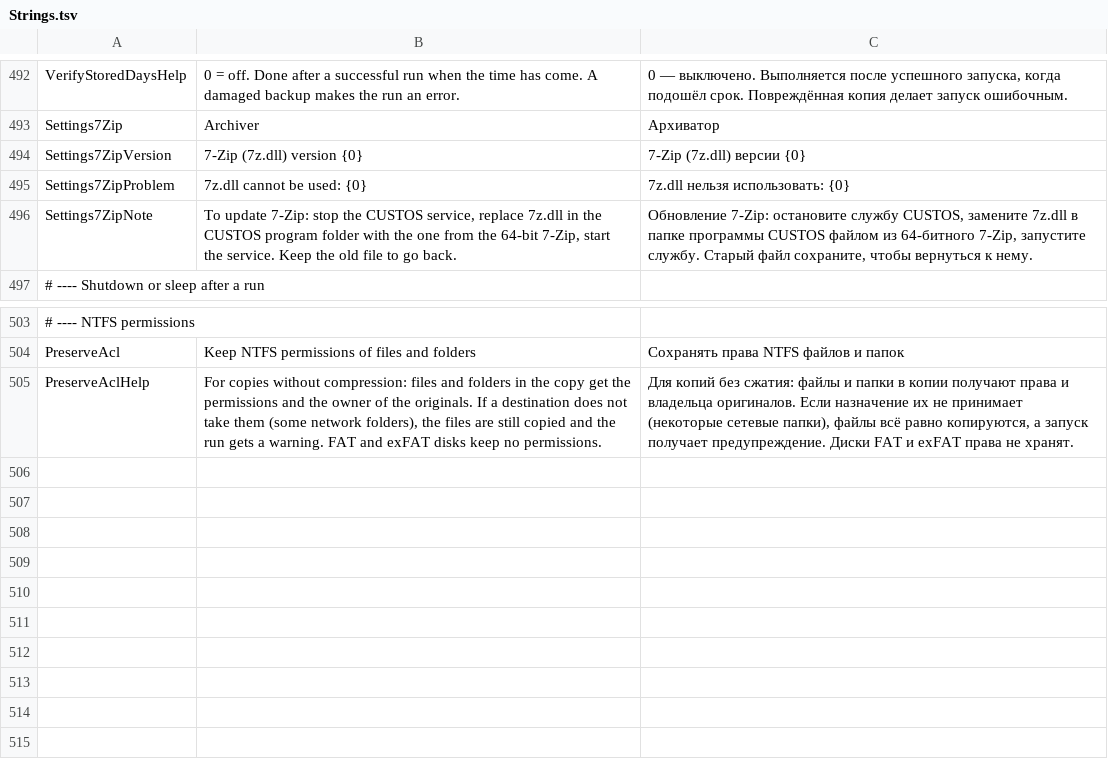
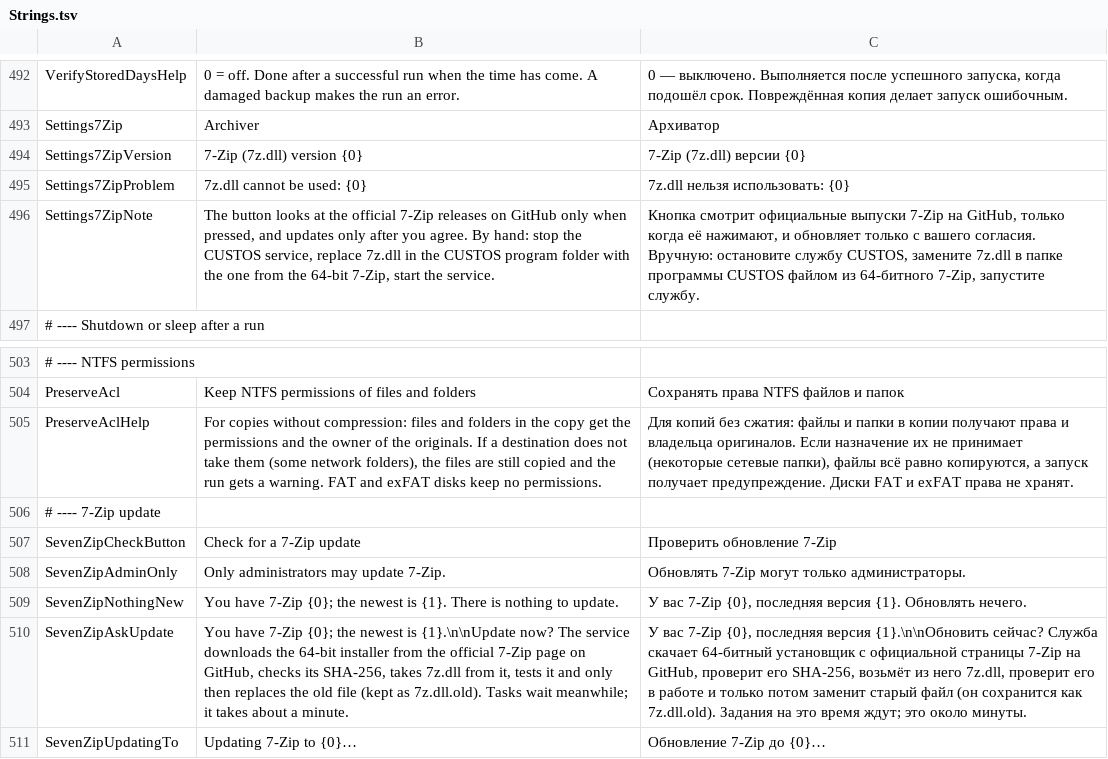
Before and after one commit to openpass1/custos, a TSV file: client/src/Custos.Gui/Resources/Strings.tsv, drawn as a sheet; only a part is shown, gaps mark what is left out; the diff names each change by its address in the sheet, - before the commit and + after, or states it on an @@ line.

```diff
--- a/client/src/Custos.Gui/Resources/Strings.tsv
+++ b/client/src/Custos.Gui/Resources/Strings.tsv
-B496: To update 7-Zip: stop the CUSTOS service, replace 7z.dll in the CUSTOS program folder with the one from the 64-bit 7-Zip, start the service. Keep the old file to go back.
+B496: The button looks at the official 7-Zip releases on GitHub only when pressed, and updates only after you agree. By hand: stop the CUSTOS service, replace 7z.dll in the CUSTOS program folder with the one from the 64-bit 7-Zip, start the service.
-C496: Обновление 7-Zip: остановите службу CUSTOS, замените 7z.dll в папке программы CUSTOS файлом из 64-битного 7-Zip, запустите службу. Старый файл сохраните, чтобы вернуться к нему.
+C496: Кнопка смотрит официальные выпуски 7-Zip на GitHub, только когда её нажимают, и обновляет только с вашего согласия. Вручную: остановите службу CUSTOS, замените 7z.dll в папке программы CUSTOS файлом из 64-битного 7-Zip, запустите службу.
+row 506: # ---- 7-Zip update
+row 507: SevenZipCheckButton | Check for a 7-Zip update | Проверить обновление 7-Zip
+row 508: SevenZipAdminOnly | Only administrators may update 7-Zip. | Обновлять 7-Zip могут только администраторы.
+row 509: SevenZipNothingNew | You have 7-Zip {0}; the newest is {1}. There is nothing to update. | У вас 7-Zip {0}, последняя версия {1}. Обновлять нечего.
+row 510: SevenZipAskUpdate | You have 7-Zip {0}; the newest is {1}.\n\nUpdate now? The service downloads the 64-bit installer from the official 7-Zip page on GitHub, checks its SHA-256, takes 7z.dll from it, tests it and only then replaces the old file (kept as 7z.dll.old). Tasks wait meanwhile; it takes about a minute. | У вас 7-Zip {0}, последняя версия {1}.\n\nОбновить сейчас? Служба скачает 64-битный установщик с официальной страницы 7-Zip на GitHub, проверит его SHA-256, возьмёт из него 7z.dll, проверит его в работе и только потом заменит старый файл (он сохранится как 7z.dll.old). Задания на это время ждут; это около минуты.
+row 511: SevenZipUpdatingTo | Updating 7-Zip to {0}… | Обновление 7-Zip до {0}…
```
Also changed, not shown: client/src/Custos.Core/Resources/Messages.tsv, 25 other files.
